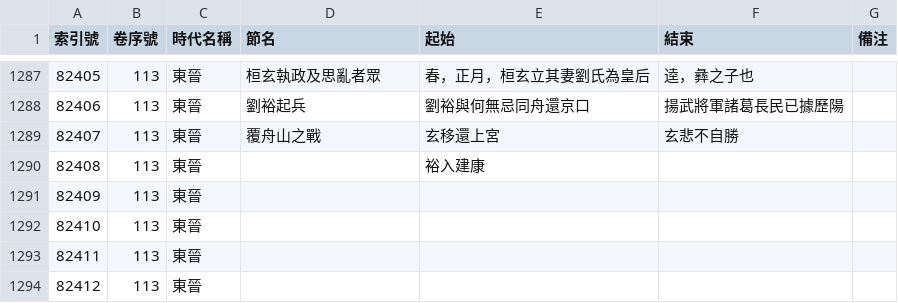
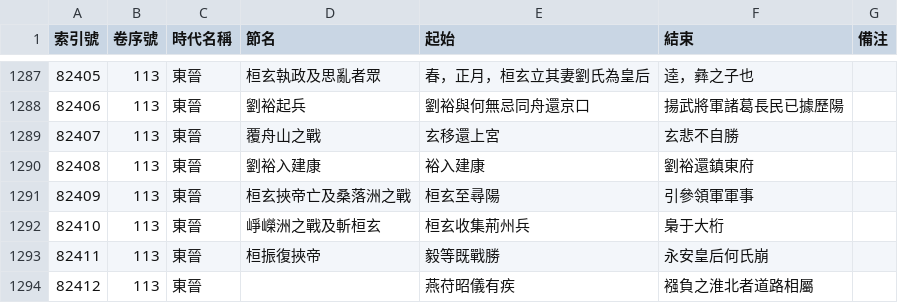
Before and after one commit to gamefang/zizhitongjian, a CSV file: 1_數據表/1.1_通鑑目録/章節表.csv, drawn as a sheet; only a part is shown, gaps mark what is left out.

```diff
--- a/1_數據表/1.1_通鑑目録/章節表.csv
+++ b/1_數據表/1.1_通鑑目録/章節表.csv
@@ -1289,6 +1289,6 @@
 82407,113,東晉,覆舟山之戰,玄移還上宮,玄悲不自勝,
-82408,113,東晉,,裕入建康,,
-82409,113,東晉,,,,
-82410,113,東晉,,,,
-82411,113,東晉,,,,
-82412,113,東晉,,,,
+82408,113,東晉,劉裕入建康,裕入建康,劉裕還鎮東府,
+82409,113,東晉,桓玄挾帝亡及桑落洲之戰,桓玄至尋陽,引參領軍軍事,
+82410,113,東晉,崢嶸洲之戰及斬桓玄,桓玄收集荊州兵,梟于大桁,
+82411,113,東晉,桓振復挾帝,毅等既戰勝,永安皇后何氏崩,
+82412,113,東晉,,燕苻昭儀有疾,襁負之淮北者道路相屬,
```
Also changed, not shown: 1_數據表/1.2_政權年代表/魏晉南北朝.csv, 8 other files.
